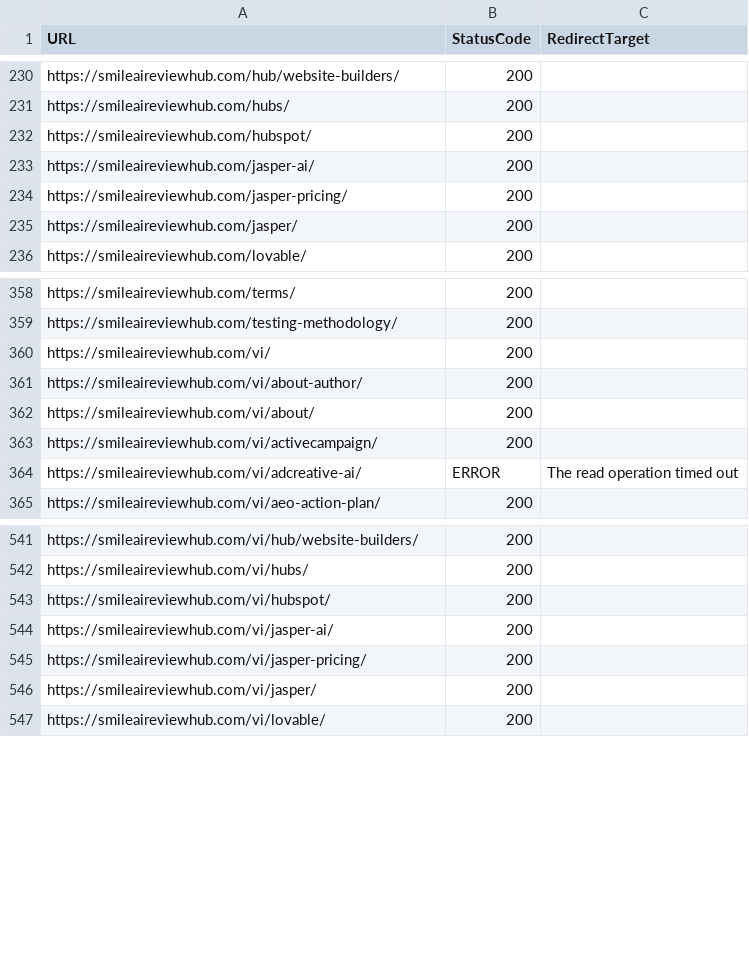
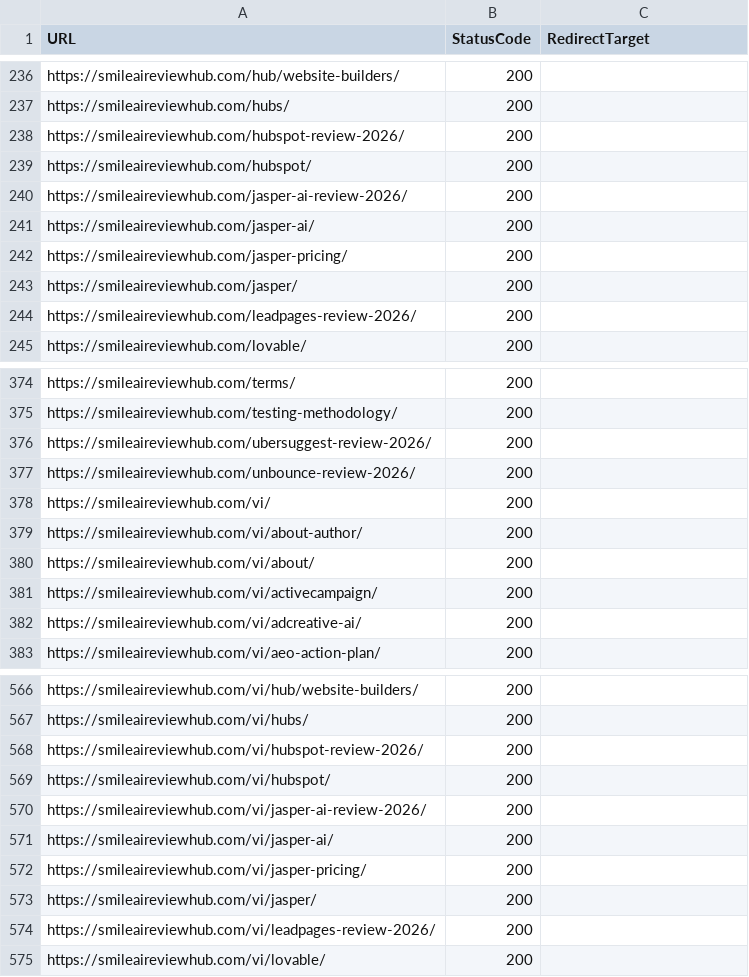
Before and after one commit to tuanpk1977/affiliate-bot, a CSV file: data/url_status_audit_report.csv, drawn as a sheet; only a part is shown, gaps mark what is left out; the diff covers the shown part only.

Commit message:
Update 404 audit report

```diff
--- a/data/url_status_audit_report.csv
+++ b/data/url_status_audit_report.csv
@@ -231,3 +237,5 @@ https://smileaireviewhub.com/hub/website-builders/,200,
 https://smileaireviewhub.com/hubs/,200,
+https://smileaireviewhub.com/hubspot-review-2026/,200,
 https://smileaireviewhub.com/hubspot/,200,
+https://smileaireviewhub.com/jasper-ai-review-2026/,200,
 https://smileaireviewhub.com/jasper-ai/,200,
@@ -235,2 +243,3 @@ https://smileaireviewhub.com/jasper-pricing/,200,
 https://smileaireviewhub.com/jasper/,200,
+https://smileaireviewhub.com/leadpages-review-2026/,200,
 https://smileaireviewhub.com/lovable/,200,
@@ -359,2 +375,4 @@ https://smileaireviewhub.com/terms/,200,
 https://smileaireviewhub.com/testing-methodology/,200,
+https://smileaireviewhub.com/ubersuggest-review-2026/,200,
+https://smileaireviewhub.com/unbounce-review-2026/,200,
 https://smileaireviewhub.com/vi/,200,
@@ -363,3 +381,3 @@ https://smileaireviewhub.com/vi/about/,200,
 https://smileaireviewhub.com/vi/activecampaign/,200,
-https://smileaireviewhub.com/vi/adcreative-ai/,ERROR,The read operation timed out
+https://smileaireviewhub.com/vi/adcreative-ai/,200,
 https://smileaireviewhub.com/vi/aeo-action-plan/,200,
@@ -542,3 +567,5 @@ https://smileaireviewhub.com/vi/hub/website-builders/,200,
 https://smileaireviewhub.com/vi/hubs/,200,
+https://smileaireviewhub.com/vi/hubspot-review-2026/,200,
 https://smileaireviewhub.com/vi/hubspot/,200,
+https://smileaireviewhub.com/vi/jasper-ai-review-2026/,200,
 https://smileaireviewhub.com/vi/jasper-ai/,200,
@@ -546,2 +573,3 @@ https://smileaireviewhub.com/vi/jasper-pricing/,200,
 https://smileaireviewhub.com/vi/jasper/,200,
+https://smileaireviewhub.com/vi/leadpages-review-2026/,200,
 https://smileaireviewhub.com/vi/lovable/,200,
```
Also changed, not shown: 34 added rows and 4 edited cells elsewhere in this file.
